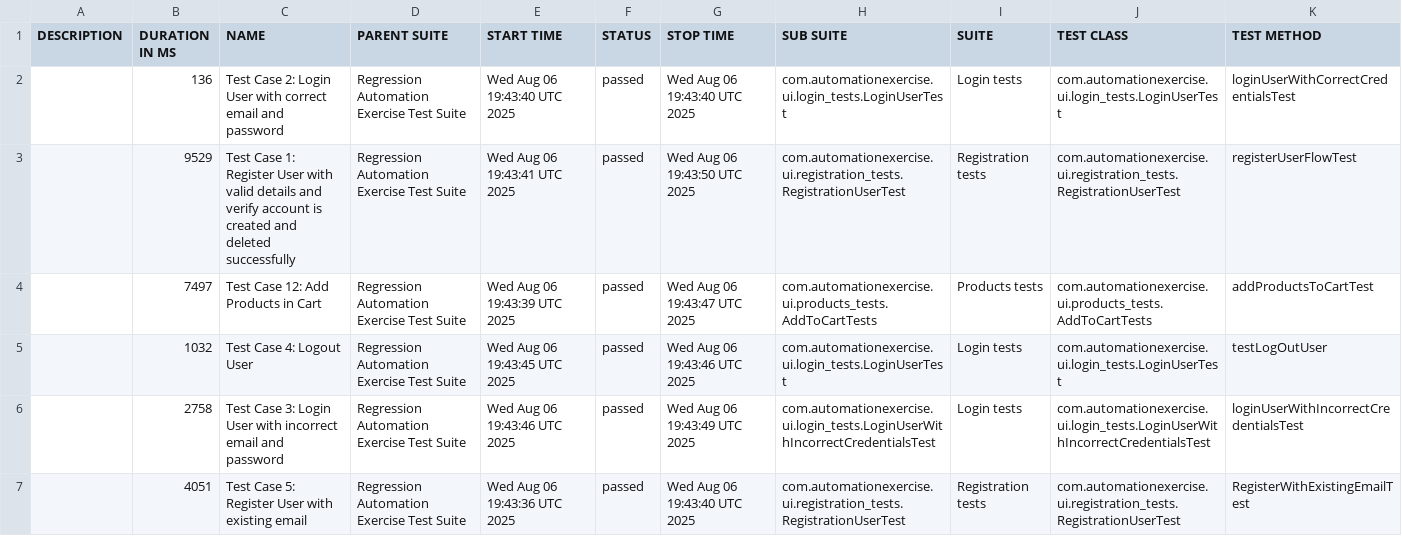
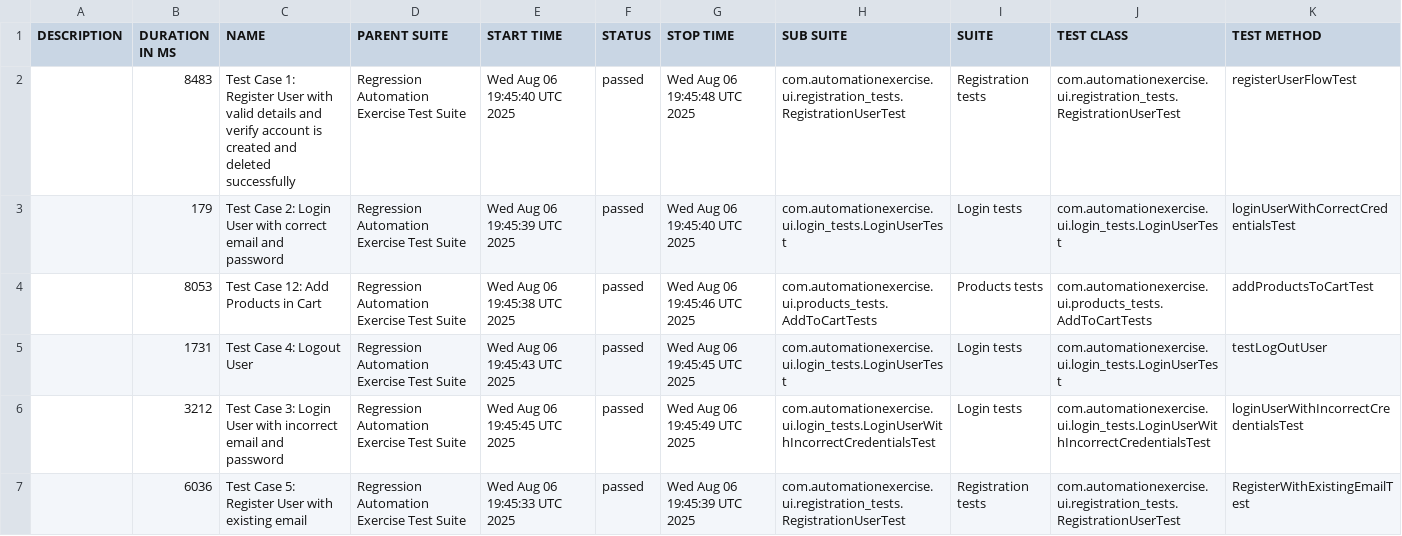
Before and after one commit to bovsunovskiyas/automationexercise_Selenium, a CSV file: data/suites.csv, drawn as a sheet.

```diff
--- a/data/suites.csv
+++ b/data/suites.csv
@@ -1,7 +1,7 @@
 "DESCRIPTION","DURATION IN MS","NAME","PARENT SUITE","START TIME","STATUS","STOP TIME","SUB SUITE","SUITE","TEST CLASS","TEST METHOD"
-"","136","Test Case 2: Login User with correct email and password","Regression Automation Exercise Test Suite","Wed Aug 06 19:43:40 UTC 2025","passed","Wed Aug 06 19:43:40 UTC 2025","com.automationexercise.ui.login_tests.LoginUserTest","Login tests","com.automationexercise.ui.login_tests.LoginUserTest","loginUserWithCorrectCredentialsTest"
-"","9529","Test Case 1: Register User with valid details and verify account is created and deleted successfully","Regression Automation Exercise Test Suite","Wed Aug 06 19:43:41 UTC 2025","passed","Wed Aug 06 19:43:50 UTC 2025","com.automationexercise.ui.registration_tests.RegistrationUserTest","Registration tests","com.automationexercise.ui.registration_tests.RegistrationUserTest","registerUserFlowTest"
-"","7497","Test Case 12: Add Products in Cart","Regression Automation Exercise Test Suite","Wed Aug 06 19:43:39 UTC 2025","passed","Wed Aug 06 19:43:47 UTC 2025","com.automationexercise.ui.products_tests.AddToCartTests","Products tests","com.automationexercise.ui.products_tests.AddToCartTests","addProductsToCartTest"
-"","1032","Test Case 4: Logout User","Regression Automation Exercise Test Suite","Wed Aug 06 19:43:45 UTC 2025","passed","Wed Aug 06 19:43:46 UTC 2025","com.automationexercise.ui.login_tests.LoginUserTest","Login tests","com.automationexercise.ui.login_tests.LoginUserTest","testLogOutUser"
-"","2758","Test Case 3: Login User with incorrect email and password","Regression Automation Exercise Test Suite","Wed Aug 06 19:43:46 UTC 2025","passed","Wed Aug 06 19:43:49 UTC 2025","com.automationexercise.ui.login_tests.LoginUserWithIncorrectCredentialsTest","Login tests","com.automationexercise.ui.login_tests.LoginUserWithIncorrectCredentialsTest","loginUserWithIncorrectCredentialsTest"
-"","4051","Test Case 5: Register User with existing email","Regression Automation Exercise Test Suite","Wed Aug 06 19:43:36 UTC 2025","passed","Wed Aug 06 19:43:40 UTC 2025","com.automationexercise.ui.registration_tests.RegistrationUserTest","Registration tests","com.automationexercise.ui.registration_tests.RegistrationUserTest","RegisterWithExistingEmailTest"
+"","8483","Test Case 1: Register User with valid details and verify account is created and deleted successfully","Regression Automation Exercise Test Suite","Wed Aug 06 19:45:40 UTC 2025","passed","Wed Aug 06 19:45:48 UTC 2025","com.automationexercise.ui.registration_tests.RegistrationUserTest","Registration tests","com.automationexercise.ui.registration_tests.RegistrationUserTest","registerUserFlowTest"
+"","179","Test Case 2: Login User with correct email and password","Regression Automation Exercise Test Suite","Wed Aug 06 19:45:39 UTC 2025","passed","Wed Aug 06 19:45:40 UTC 2025","com.automationexercise.ui.login_tests.LoginUserTest","Login tests","com.automationexercise.ui.login_tests.LoginUserTest","loginUserWithCorrectCredentialsTest"
+"","8053","Test Case 12: Add Products in Cart","Regression Automation Exercise Test Suite","Wed Aug 06 19:45:38 UTC 2025","passed","Wed Aug 06 19:45:46 UTC 2025","com.automationexercise.ui.products_tests.AddToCartTests","Products tests","com.automationexercise.ui.products_tests.AddToCartTests","addProductsToCartTest"
+"","1731","Test Case 4: Logout User","Regression Automation Exercise Test Suite","Wed Aug 06 19:45:43 UTC 2025","passed","Wed Aug 06 19:45:45 UTC 2025","com.automationexercise.ui.login_tests.LoginUserTest","Login tests","com.automationexercise.ui.login_tests.LoginUserTest","testLogOutUser"
+"","3212","Test Case 3: Login User with incorrect email and password","Regression Automation Exercise Test Suite","Wed Aug 06 19:45:45 UTC 2025","passed","Wed Aug 06 19:45:49 UTC 2025","com.automationexercise.ui.login_tests.LoginUserWithIncorrectCredentialsTest","Login tests","com.automationexercise.ui.login_tests.LoginUserWithIncorrectCredentialsTest","loginUserWithIncorrectCredentialsTest"
+"","6036","Test Case 5: Register User with existing email","Regression Automation Exercise Test Suite","Wed Aug 06 19:45:33 UTC 2025","passed","Wed Aug 06 19:45:39 UTC 2025","com.automationexercise.ui.registration_tests.RegistrationUserTest","Registration tests","com.automationexercise.ui.registration_tests.RegistrationUserTest","RegisterWithExistingEmailTest"
```
Also changed, not shown: 25 other files.
